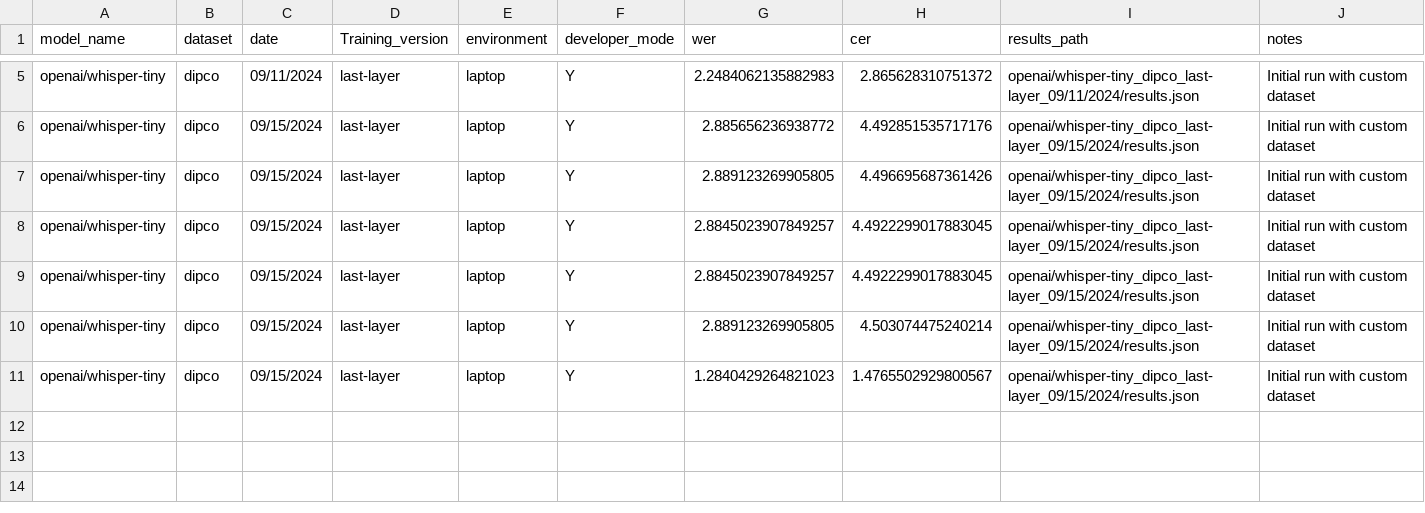
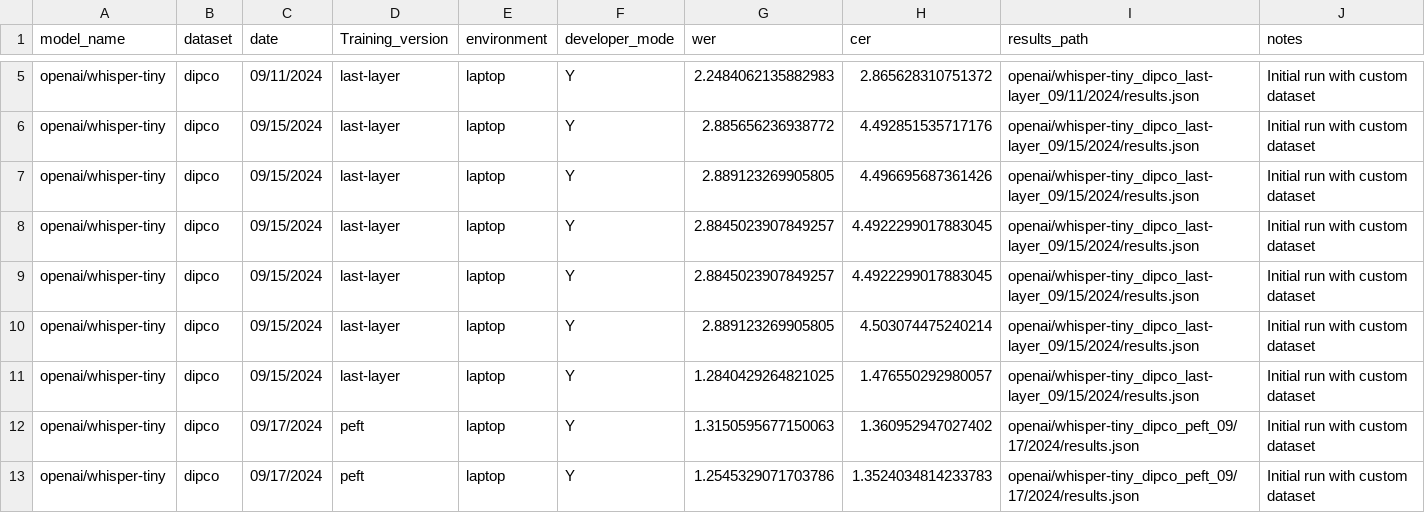
Before and after one commit to niklas-baier/Master_thesis, a CSV file: run_logs.csv, drawn as a sheet; only a part is shown, gaps mark what is left out.

```diff
--- a/run_logs.csv
+++ b/run_logs.csv
@@ -10,2 +10,4 @@ openai/whisper-tiny,dipco,09/15/2024,last-layer,laptop,Y,2.8845023907849257,4.49
 openai/whisper-tiny,dipco,09/15/2024,last-layer,laptop,Y,2.889123269905805,4.503074475240214,openai/whisper-tiny_dipco_last-layer_09/15/2024/results.json,Initial run with custom dataset
-openai/whisper-tiny,dipco,09/15/2024,last-layer,laptop,Y,1.2840429264821023,1.4765502929800567,openai/whisper-tiny_dipco_last-layer_09/15/2024/results.json,Initial run with custom dataset
+openai/whisper-tiny,dipco,09/15/2024,last-layer,laptop,Y,1.2840429264821025,1.476550292980057,openai/whisper-tiny_dipco_last-layer_09/15/2024/results.json,Initial run with custom dataset
+openai/whisper-tiny,dipco,09/17/2024,peft,laptop,Y,1.3150595677150063,1.360952947027402,openai/whisper-tiny_dipco_peft_09/17/2024/results.json,Initial run with custom dataset
+openai/whisper-tiny,dipco,09/17/2024,peft,laptop,Y,1.2545329071703786,1.3524034814233783,openai/whisper-tiny_dipco_peft_09/17/2024/results.json,Initial run with custom dataset
```
Also changed, not shown: 8 other files.
